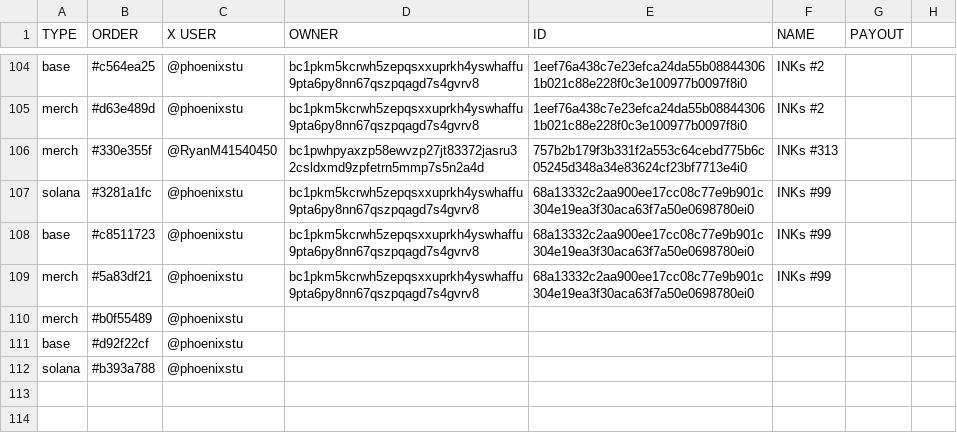
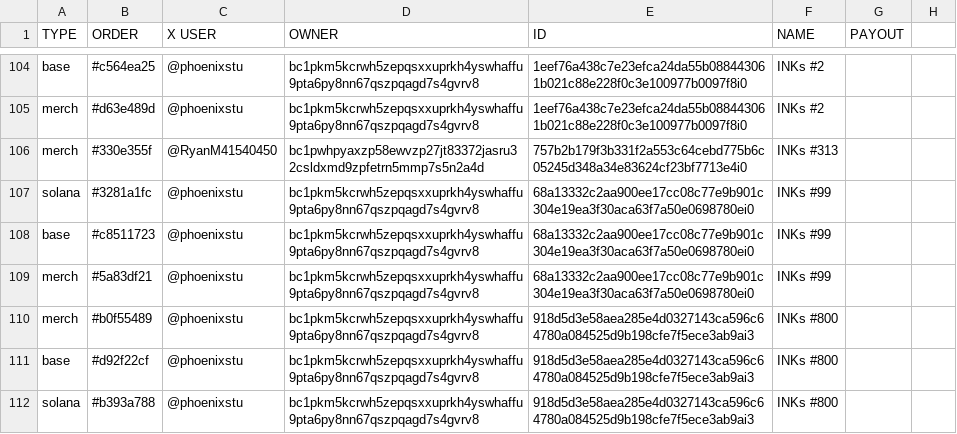
Before and after one commit to Inksonchain/INKs-onchain, a CSV file: data/INKS.csv, drawn as a sheet; only a part is shown, gaps mark what is left out.

```diff
--- a/data/INKS.csv
+++ b/data/INKS.csv
@@ -109,4 +109,4 @@ base,#c8511723,@phoenixstu,bc1pkm5kcrwh5zepqsxxuprkh4yswhaffu9pta6py8nn67qszpqag
 merch,#5a83df21,@phoenixstu,bc1pkm5kcrwh5zepqsxxuprkh4yswhaffu9pta6py8nn67qszpqagd7s4gvrv8,68a13332c2aa900ee17cc08c77e9b901c304e19ea3f30aca63f7a50e0698780ei0,INKs #99,,
-merch,#b0f55489,@phoenixstu,,,,,
-base,#d92f22cf,@phoenixstu,,,,,
-solana,#b393a788,@phoenixstu,,,,,
+merch,#b0f55489,@phoenixstu,bc1pkm5kcrwh5zepqsxxuprkh4yswhaffu9pta6py8nn67qszpqagd7s4gvrv8,918d5d3e58aea285e4d0327143ca596c64780a084525d9b198cfe7f5ece3ab9ai3,INKs #800,,
+base,#d92f22cf,@phoenixstu,bc1pkm5kcrwh5zepqsxxuprkh4yswhaffu9pta6py8nn67qszpqagd7s4gvrv8,918d5d3e58aea285e4d0327143ca596c64780a084525d9b198cfe7f5ece3ab9ai3,INKs #800,,
+solana,#b393a788,@phoenixstu,bc1pkm5kcrwh5zepqsxxuprkh4yswhaffu9pta6py8nn67qszpqagd7s4gvrv8,918d5d3e58aea285e4d0327143ca596c64780a084525d9b198cfe7f5ece3ab9ai3,INKs #800,,
```
